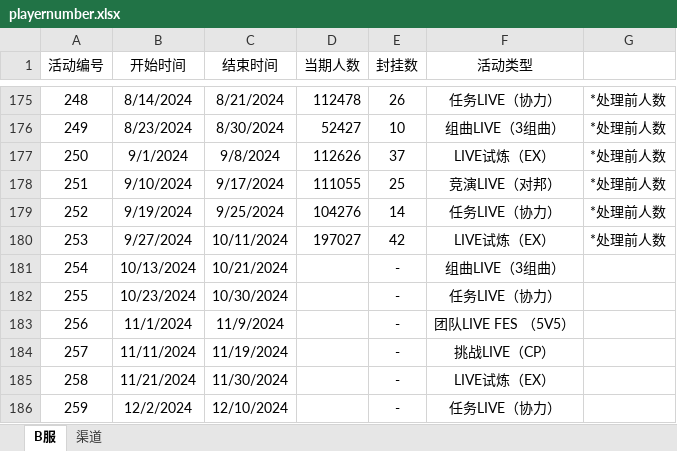
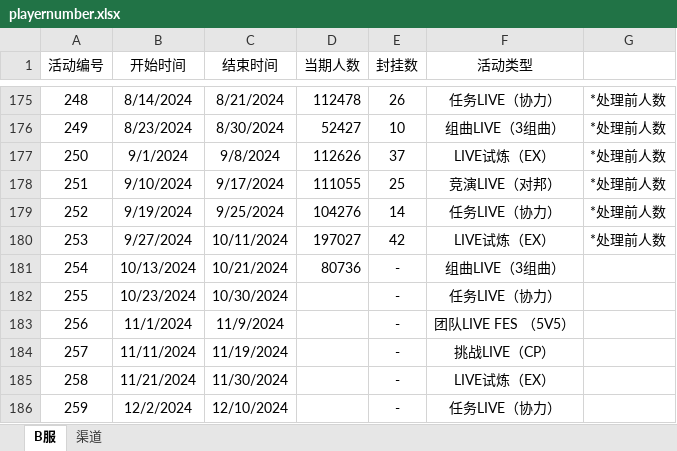
Before and after one commit to Yamamoto-2/tsugu-bangdream-bot, an Excel workbook: backend/config/playernumber.xlsx, sheet B服, drawn as a sheet; only a part is shown, gaps mark what is left out; values as stored, in another font and other column widths than the file's, no borders; the diff names each change by its address in the sheet, - before the commit and + after, or states it on an @@ line.

```diff
--- a/backend/config/playernumber.xlsx (sheet B服)
+++ b/backend/config/playernumber.xlsx (sheet B服)
-D181 (当期人数): (empty)
+D181 (当期人数): 80736
```
Also changed, not shown: sheet 渠道.
